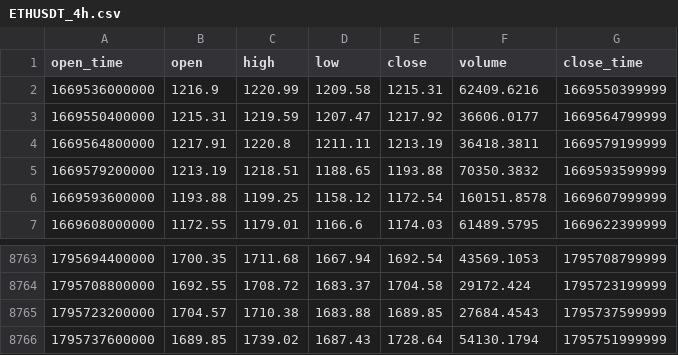
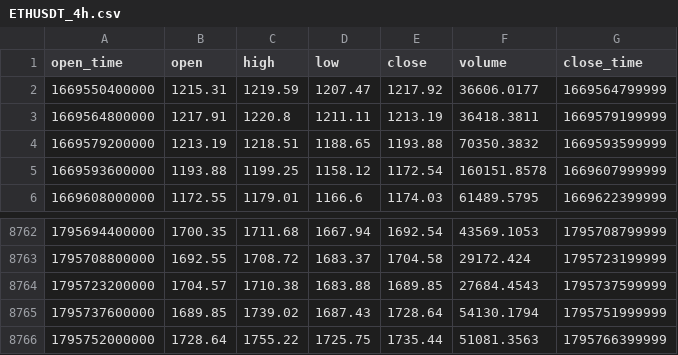
Before and after one commit to douglasportugal83/Teste-agente-01, a CSV file: data/ETHUSDT_4h.csv, drawn as a sheet; only a part is shown, gaps mark what is left out.

```diff
--- a/data/ETHUSDT_4h.csv
+++ b/data/ETHUSDT_4h.csv
@@ -1,3 +1,2 @@
 open_time,open,high,low,close,volume,close_time
-1669536000000,1216.9,1220.99,1209.58,1215.31,62409.6216,1669550399999
 1669550400000,1215.31,1219.59,1207.47,1217.92,36606.0177,1669564799999
@@ -8766 +8765,2 @@ open_time,open,high,low,close,volume,close_time
 1795737600000,1689.85,1739.02,1687.43,1728.64,54130.1794,1795751999999
+1795752000000,1728.64,1755.22,1725.75,1735.44,51081.3563,1795766399999
```
Also changed, not shown: data/BTCUSDT_4h.csv, data/SOLUSDT_4h.csv, 4 other files.
